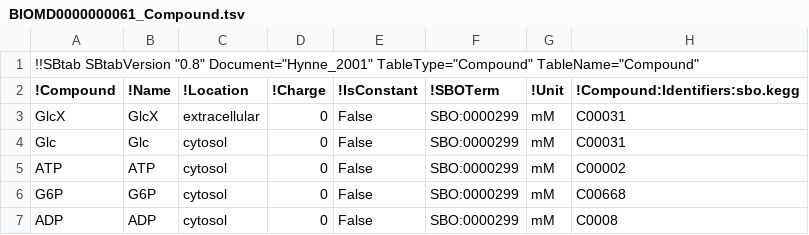
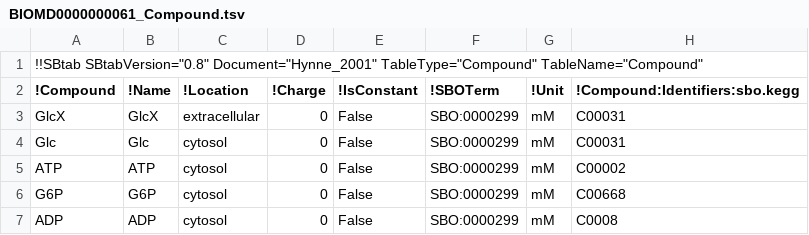
Before and after one commit to tlubitz/SBtab, a TSV file: sbtab_examples/BIOMD0000000061_Compound.tsv, drawn as a sheet.

```diff
--- a/sbtab_examples/BIOMD0000000061_Compound.tsv
+++ b/sbtab_examples/BIOMD0000000061_Compound.tsv
@@ -1,2 +1,2 @@
-!!SBtab SBtabVersion "0.8" Document="Hynne_2001" TableType="Compound" TableName="Compound"							
+!!SBtab SBtabVersion="0.8" Document="Hynne_2001" TableType="Compound" TableName="Compound"							
 !Compound	!Name	!Location	!Charge	!IsConstant	!SBOTerm	!Unit	!Compound:Identifiers:sbo.kegg
```
Also changed, not shown: sbtab_examples/BIOMD0000000061_Compartment.tsv, sbtab_examples/BIOMD0000000061_Enzyme.tsv, 7 other files.
